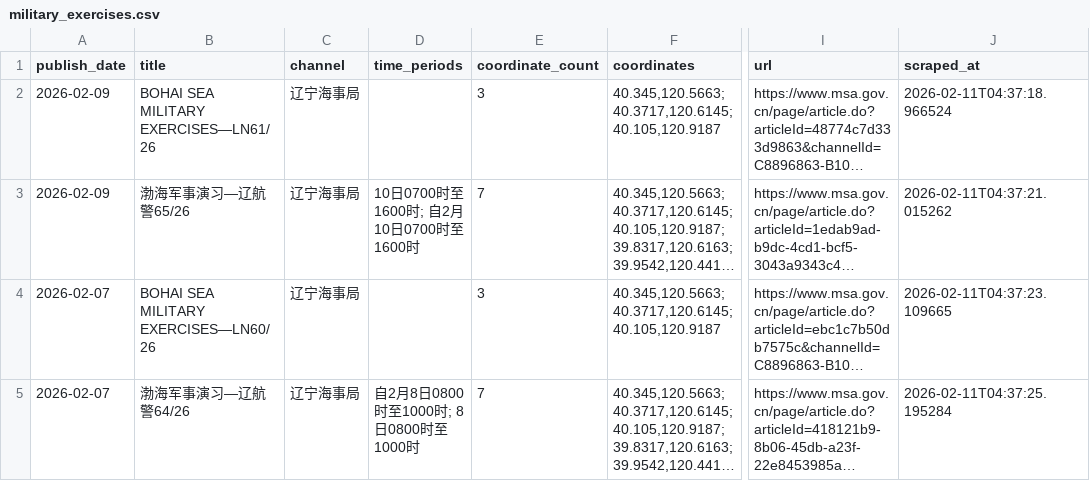
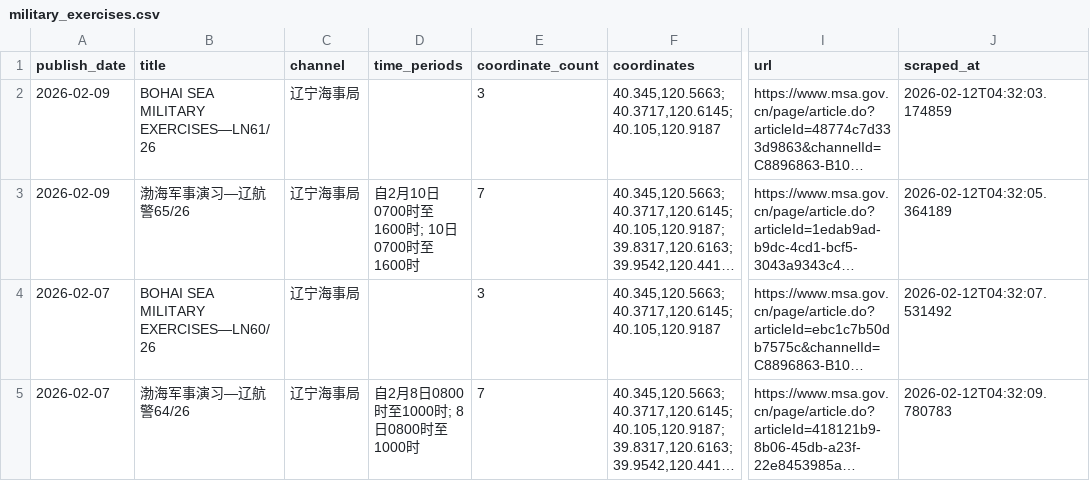
Before and after one commit to s0914712/pla-data-dashboard, a CSV file: data/navigation_warnings/military_exercises.csv, drawn as a sheet; only a part is shown, gaps mark what is left out; long unchanged cells end in …; the diff covers the shown part only; the diff names each change by its address in the sheet, - before the commit and + after, or states it on an @@ line.

```diff
--- a/data/navigation_warnings/military_exercises.csv
+++ b/data/navigation_warnings/military_exercises.csv
-J2 (scraped_at): 2026-02-11T04:37:18.966524
+J2 (scraped_at): 2026-02-12T04:32:03.174859
-D3 (time_periods): 10日0700时至1600时; 自2月10日0700时至1600时
+D3 (time_periods): 自2月10日0700时至1600时; 10日0700时至1600时
-J3 (scraped_at): 2026-02-11T04:37:21.015262
+J3 (scraped_at): 2026-02-12T04:32:05.364189
-J4 (scraped_at): 2026-02-11T04:37:23.109665
+J4 (scraped_at): 2026-02-12T04:32:07.531492
-J5 (scraped_at): 2026-02-11T04:37:25.195284
+J5 (scraped_at): 2026-02-12T04:32:09.780783
```
Also changed, not shown: 3 removed rows and 11 edited cells elsewhere in this file, 2 other files.
